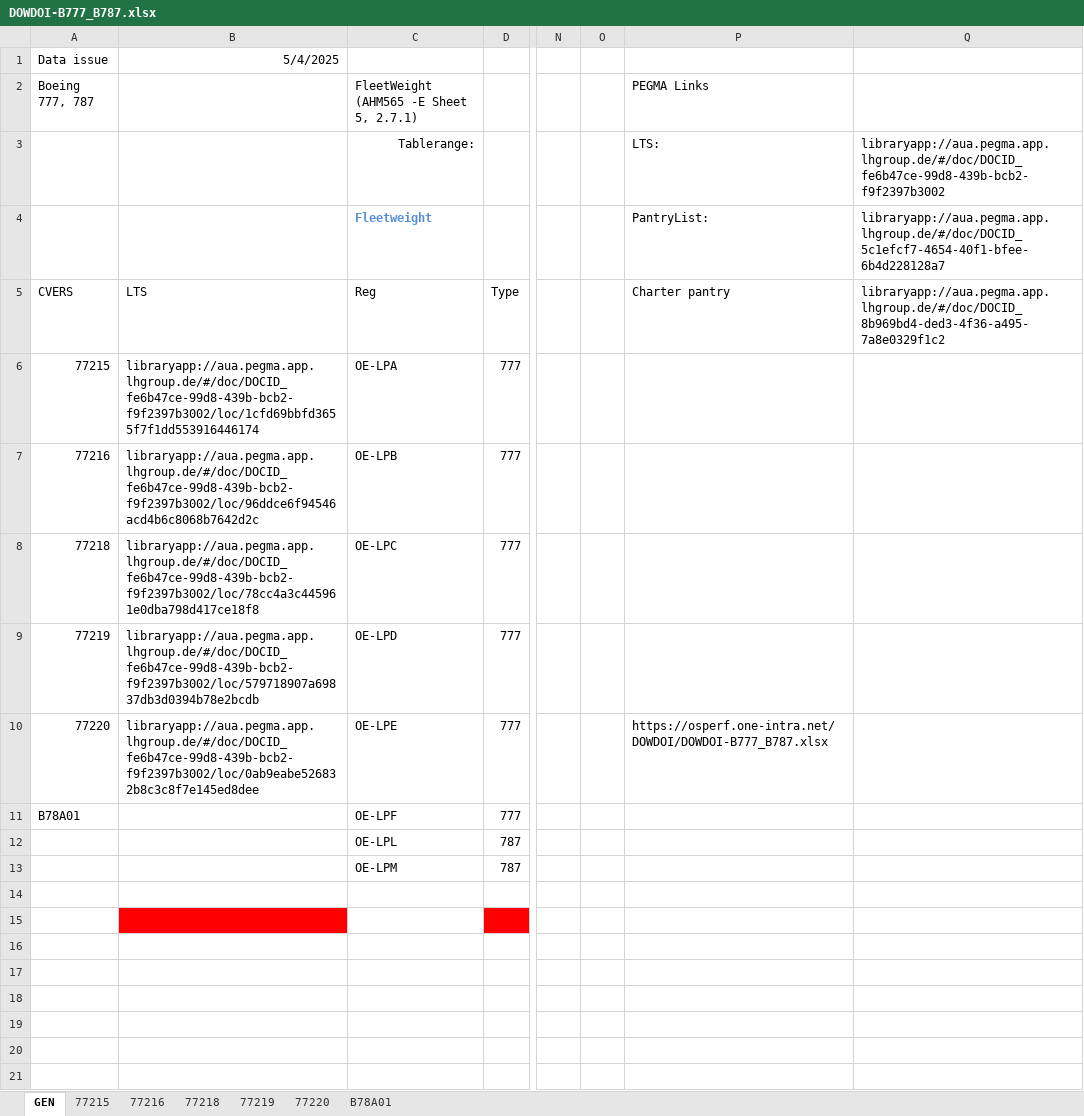
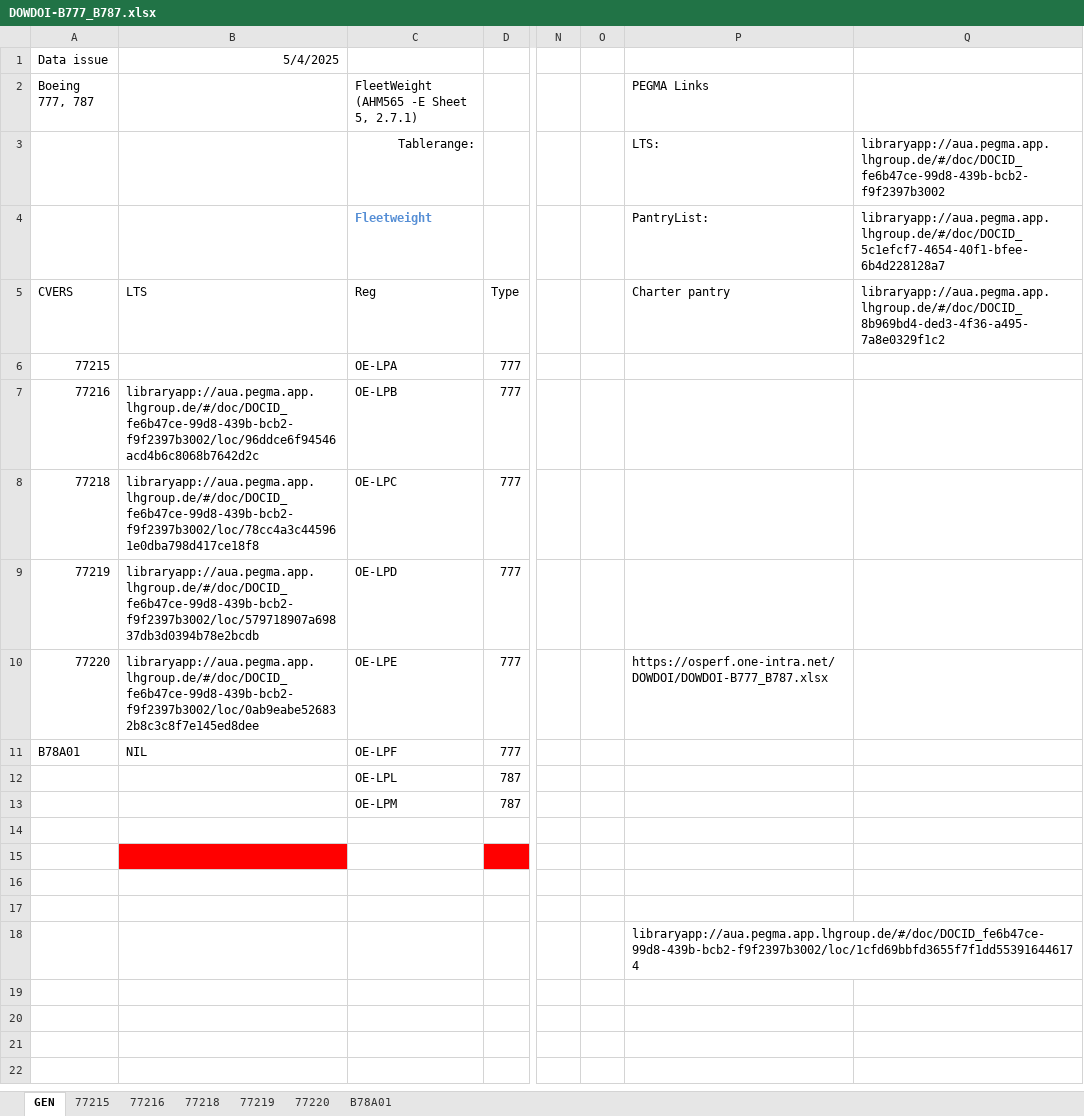
Before and after one commit to kazume/dowdoi, an Excel workbook: DOWDOI-B777_B787.xlsx, sheet GEN, drawn as a sheet; only a part is shown, gaps mark what is left out; the shorter side is filled out with more unchanged rows; values as stored, in another font and other column widths than the file's, no borders; the diff names each change by its address in the sheet, - before the commit and + after, or states it on an @@ line.

Commit message:
Add files via upload

```diff
--- a/DOWDOI-B777_B787.xlsx (sheet GEN)
+++ b/DOWDOI-B777_B787.xlsx (sheet GEN)
-B6: libraryapp://aua.pegma.app.lhgroup.de/#/doc/DOCID_fe6b47ce-99d8-439b-bcb2-f9f2397b3002/loc/1cfd69bbfd3655f7f1dd553916446174
+B6: (empty)
-B11: (empty)
+B11: NIL
-P18 (PEGMA Links): (empty)
+P18 (PEGMA Links): libraryapp://aua.pegma.app.lhgroup.de/#/doc/DOCID_fe6b47ce-99d8-439b-bcb2-f9f2397b3002/loc/1cfd69bbfd3655f7f1dd553916446174
```
